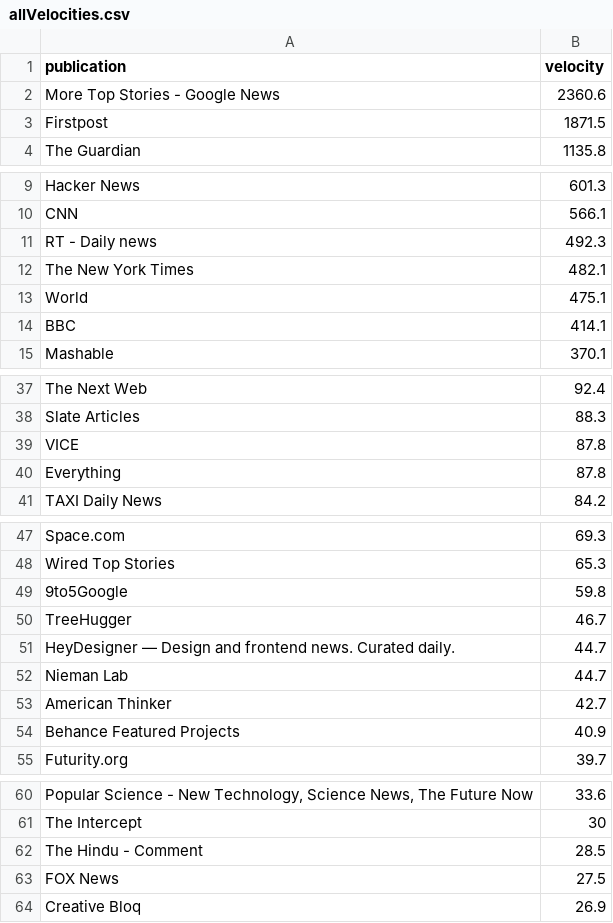
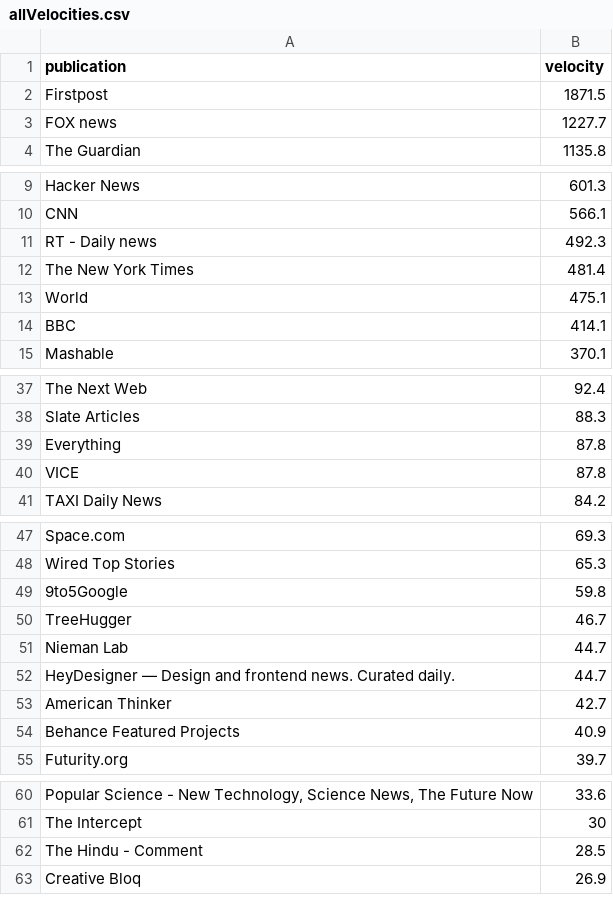
Before and after one commit to kshivanku/th_objective, a CSV file: public/allVelocities.csv, drawn as a sheet; only a part is shown, gaps mark what is left out; the diff covers the shown part only.

```diff
--- a/public/allVelocities.csv
+++ b/public/allVelocities.csv
@@ -1,4 +1,4 @@
 "publication","velocity"
-"More Top Stories - Google News",2360.6
 "Firstpost",1871.5
+"FOX news",1227.7
 "The Guardian",1135.8
@@ -11,3 +11,3 @@
 "RT - Daily news",492.3
-"The New York Times",482.1
+"The New York Times",481.4
 "World",475.1
@@ -38,4 +38,4 @@
 "Slate Articles",88.3
+"Everything",87.8
 "VICE",87.8
-"Everything",87.8
 "TAXI Daily News",84.2
@@ -50,4 +50,4 @@
 "TreeHugger",46.7
+"Nieman Lab",44.7
 "HeyDesigner — Design and frontend news. Curated daily.",44.7
-"Nieman Lab",44.7
 "American Thinker",42.7
@@ -62,3 +62,2 @@
 "The Hindu - Comment",28.5
-"FOX News",27.5
 "Creative Bloq",26.9
```
Also changed, not shown: 1 moved row elsewhere in this file, public/allVelocities_news.csv, 4 other files.
